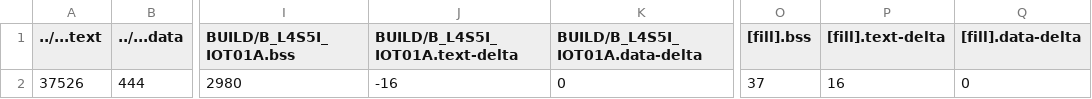
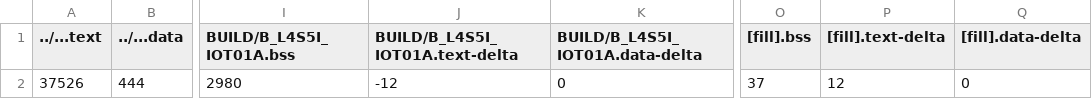
Before and after one commit to Huang-Yu-Hsuan891/hw04, a CSV file: demo3_1/BUILD/B_L4S5I_IOT01A/GCC_ARM/demo3_1_map.csv, drawn as a sheet; only a part is shown, gaps mark what is left out; the diff names each change by its address in the sheet, - before the commit and + after, or states it on an @@ line.

```diff
--- a/demo3_1/BUILD/B_L4S5I_IOT01A/GCC_ARM/demo3_1_map.csv
+++ b/demo3_1/BUILD/B_L4S5I_IOT01A/GCC_ARM/demo3_1_map.csv
-J2 (BUILD/B_L4S5I_IOT01A.text-delta): -16
+J2 (BUILD/B_L4S5I_IOT01A.text-delta): -12
-P2 ([fill].text-delta): 16
+P2 ([fill].text-delta): 12
```
Also changed, not shown: 46 other files.
